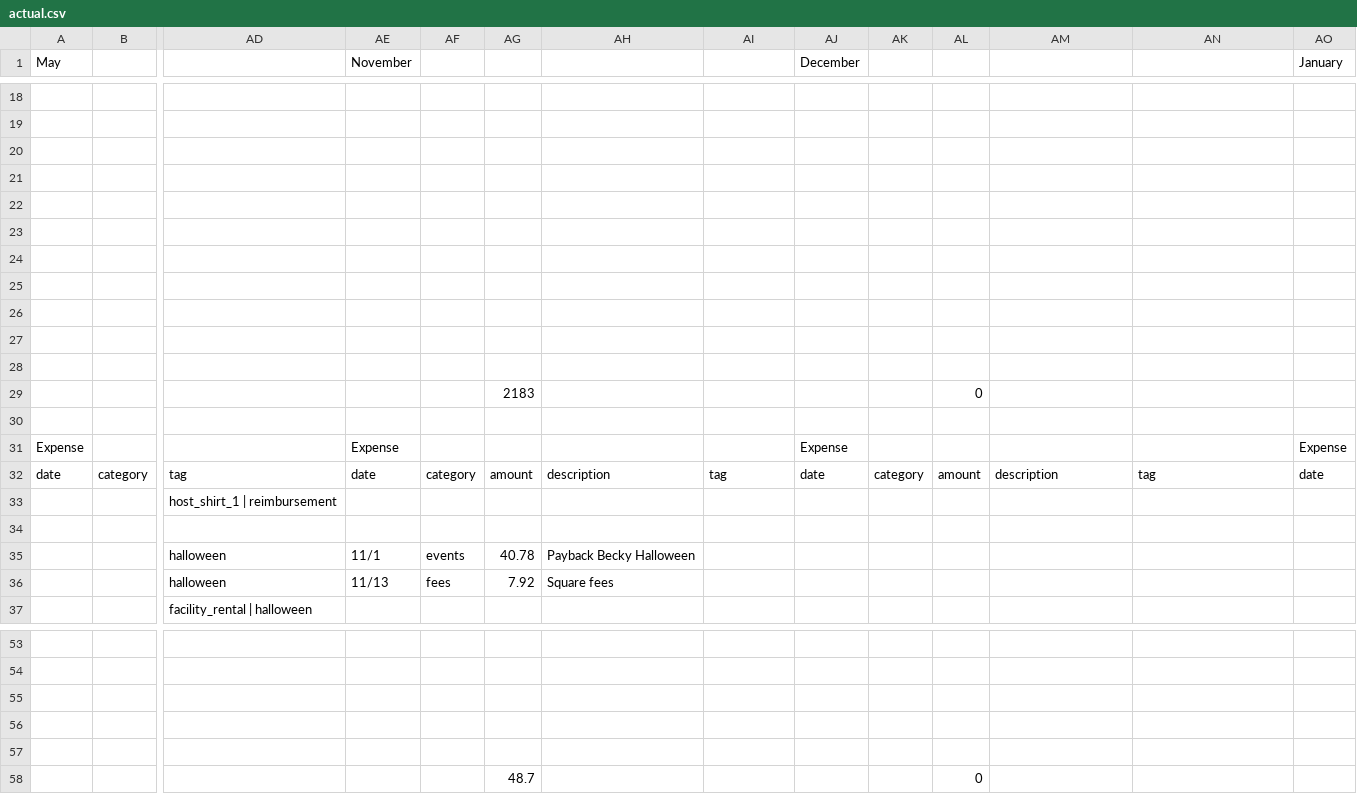
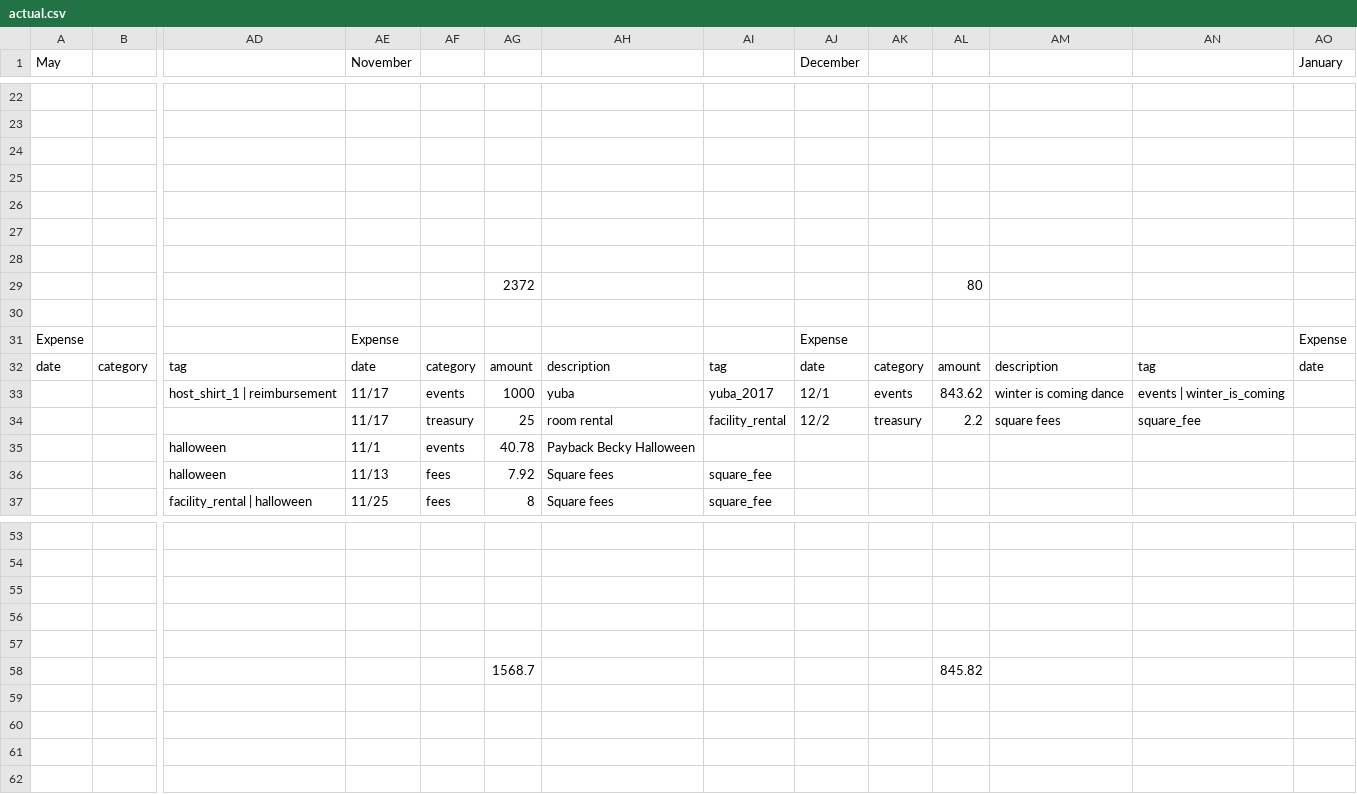
Before and after one commit to ryanwholey/acychart, a CSV file: actual.csv, drawn as a sheet; only a part is shown, gaps mark what is left out; removed rows and columns are numbered as before the commit, all else as after; rows hold the shown columns only; the diff covers the shown part only; the diff names each change by its address in the sheet, - before the commit and + after, or states it on an @@ line.

```diff
--- a/actual.csv
+++ b/actual.csv
-row 25: (empty)
-row 26: (empty)
-row 27: (empty)
-row 28: (empty)
-AG29: 2183
+AG29: 2372
-AL29: 0
+AL29: 80
-AE33:AE34 (November): (empty)
+AE33:AE34 (November): 11/17
-AF33: (empty)
+AF33: events
-AG33: (empty)
+AG33: 1000
-AH33: (empty)
+AH33: yuba
-AI33: (empty)
+AI33: yuba_2017
-AJ33 (December): (empty)
+AJ33 (December): 12/1
-AK33: (empty)
+AK33: events
-AL33: (empty)
+AL33: 843.62
-AM33: (empty)
+AM33: winter is coming dance
-AN33: (empty)
+AN33: events | winter_is_coming
-AF34: (empty)
+AF34: treasury
-AG34: (empty)
+AG34: 25
-AH34: (empty)
+AH34: room rental
-AI34: (empty)
+AI34: facility_rental
-AJ34 (December): (empty)
+AJ34 (December): 12/2
-AK34: (empty)
+AK34: treasury
-AL34: (empty)
+AL34: 2.2
-AM34: (empty)
+AM34: square fees
-AN34: (empty)
+AN34: square_fee
-AI36:AI37: (empty)
+AI36:AI37: square_fee
-AE37 (November): (empty)
+AE37 (November): 11/25
-AF37: (empty)
+AF37: fees
-AG37: (empty)
+AG37: 8
-AH37: (empty)
+AH37: Square fees
-AG58: 48.7
+AG58: 1568.7
-AL58: 0
+AL58: 845.82
```
Also changed, not shown: 4 added rows and 37 edited cells elsewhere in this file, projected.csv.
